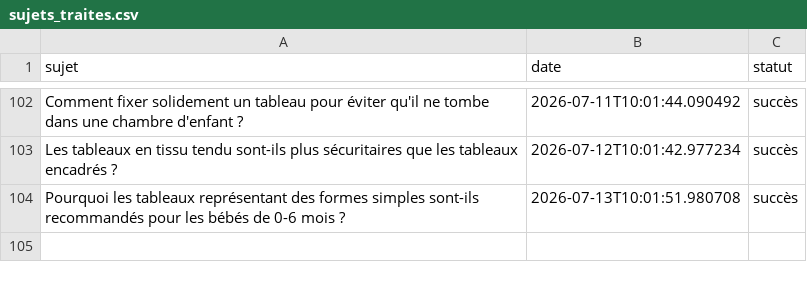
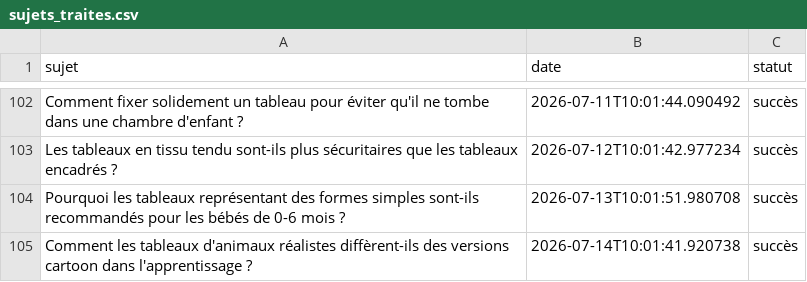
Before and after one commit to Metalosmose21/Chambre-d-enfant-2, a CSV file: sujets_traites.csv, drawn as a sheet; only a part is shown, gaps mark what is left out; the diff names each change by its address in the sheet, - before the commit and + after, or states it on an @@ line.

```diff
--- a/sujets_traites.csv
+++ b/sujets_traites.csv
+row 105: Comment les tableaux d'animaux réalistes diffèrent-ils des versions cartoon dans l'apprentissage ? | 2026-07-14T10:01:41.920738 | succès
```
Also changed, not shown: sujets.csv.
